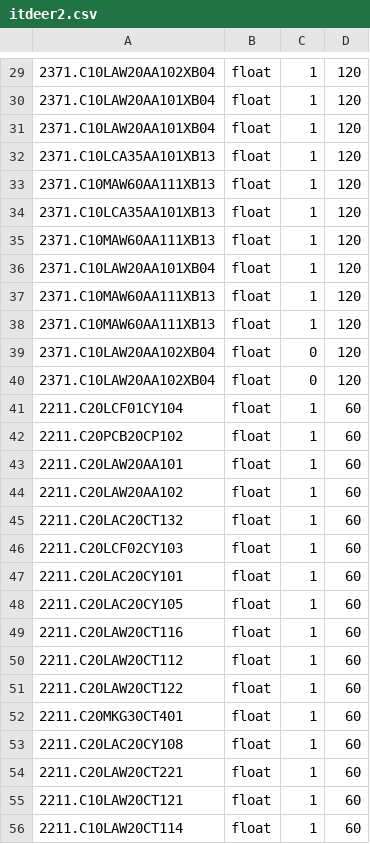
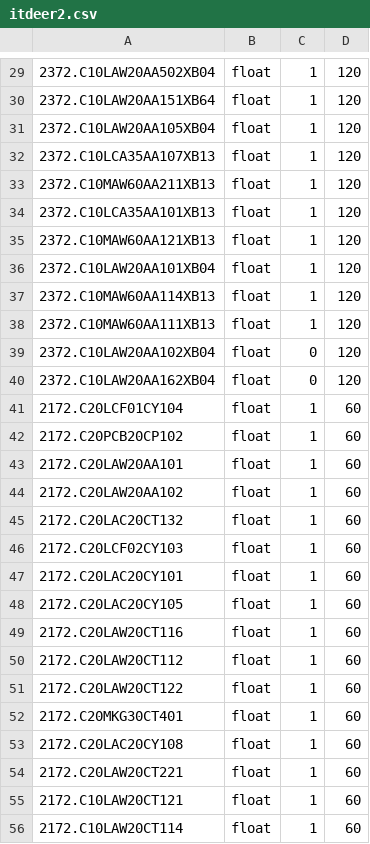
Before and after one commit to ItdeerWork/DataToKafka, a CSV file: config/itdeer2.csv, drawn as a sheet; only a part is shown, gaps mark what is left out; the diff covers the shown part only.

```diff
--- a/config/itdeer2.csv
+++ b/config/itdeer2.csv
@@ -29,28 +29,28 @@
-2371.C10LAW20AA102XB04,float,1,120
-2371.C10LAW20AA101XB04,float,1,120
-2371.C10LAW20AA101XB04,float,1,120
-2371.C10LCA35AA101XB13,float,1,120
-2371.C10MAW60AA111XB13,float,1,120
-2371.C10LCA35AA101XB13,float,1,120
-2371.C10MAW60AA111XB13,float,1,120
-2371.C10LAW20AA101XB04,float,1,120
-2371.C10MAW60AA111XB13,float,1,120
-2371.C10MAW60AA111XB13,float,1,120
-2371.C10LAW20AA102XB04,float,0,120
-2371.C10LAW20AA102XB04,float,0,120
-2211.C20LCF01CY104,float,1,60
-2211.C20PCB20CP102,float,1,60
-2211.C20LAW20AA101,float,1,60
-2211.C20LAW20AA102,float,1,60
-2211.C20LAC20CT132,float,1,60
-2211.C20LCF02CY103,float,1,60
-2211.C20LAC20CY101,float,1,60
-2211.C20LAC20CY105,float,1,60
-2211.C20LAW20CT116,float,1,60
-2211.C20LAW20CT112,float,1,60
-2211.C20LAW20CT122,float,1,60
-2211.C20MKG30CT401,float,1,60
-2211.C20LAC20CY108,float,1,60
-2211.C20LAW20CT221,float,1,60
-2211.C10LAW20CT121,float,1,60
-2211.C10LAW20CT114,float,1,60
+2372.C10LAW20AA502XB04,float,1,120
+2372.C10LAW20AA151XB64,float,1,120
+2372.C10LAW20AA105XB04,float,1,120
+2372.C10LCA35AA107XB13,float,1,120
+2372.C10MAW60AA211XB13,float,1,120
+2372.C10LCA35AA101XB13,float,1,120
+2372.C10MAW60AA121XB13,float,1,120
+2372.C10LAW20AA101XB04,float,1,120
+2372.C10MAW60AA114XB13,float,1,120
+2372.C10MAW60AA111XB13,float,1,120
+2372.C10LAW20AA102XB04,float,0,120
+2372.C10LAW20AA162XB04,float,0,120
+2172.C20LCF01CY104,float,1,60
+2172.C20PCB20CP102,float,1,60
+2172.C20LAW20AA101,float,1,60
+2172.C20LAW20AA102,float,1,60
+2172.C20LAC20CT132,float,1,60
+2172.C20LCF02CY103,float,1,60
+2172.C20LAC20CY101,float,1,60
+2172.C20LAC20CY105,float,1,60
+2172.C20LAW20CT116,float,1,60
+2172.C20LAW20CT112,float,1,60
+2172.C20LAW20CT122,float,1,60
+2172.C20MKG30CT401,float,1,60
+2172.C20LAC20CY108,float,1,60
+2172.C20LAW20CT221,float,1,60
+2172.C10LAW20CT121,float,1,60
+2172.C10LAW20CT114,float,1,60
```
Also changed, not shown: 52 edited cells elsewhere in this file, config/itdeer1.csv, config/itdeer3.csv.
